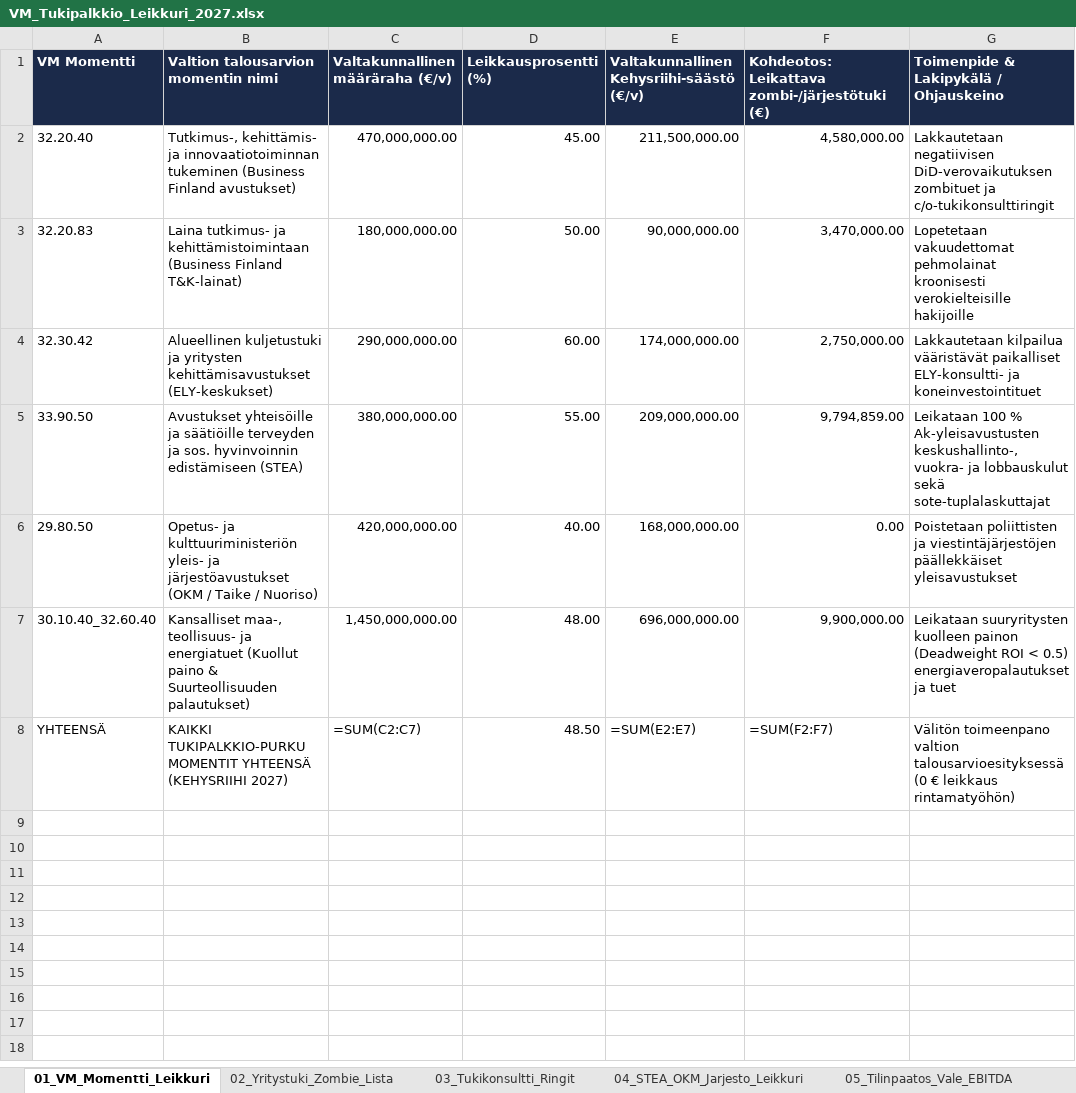
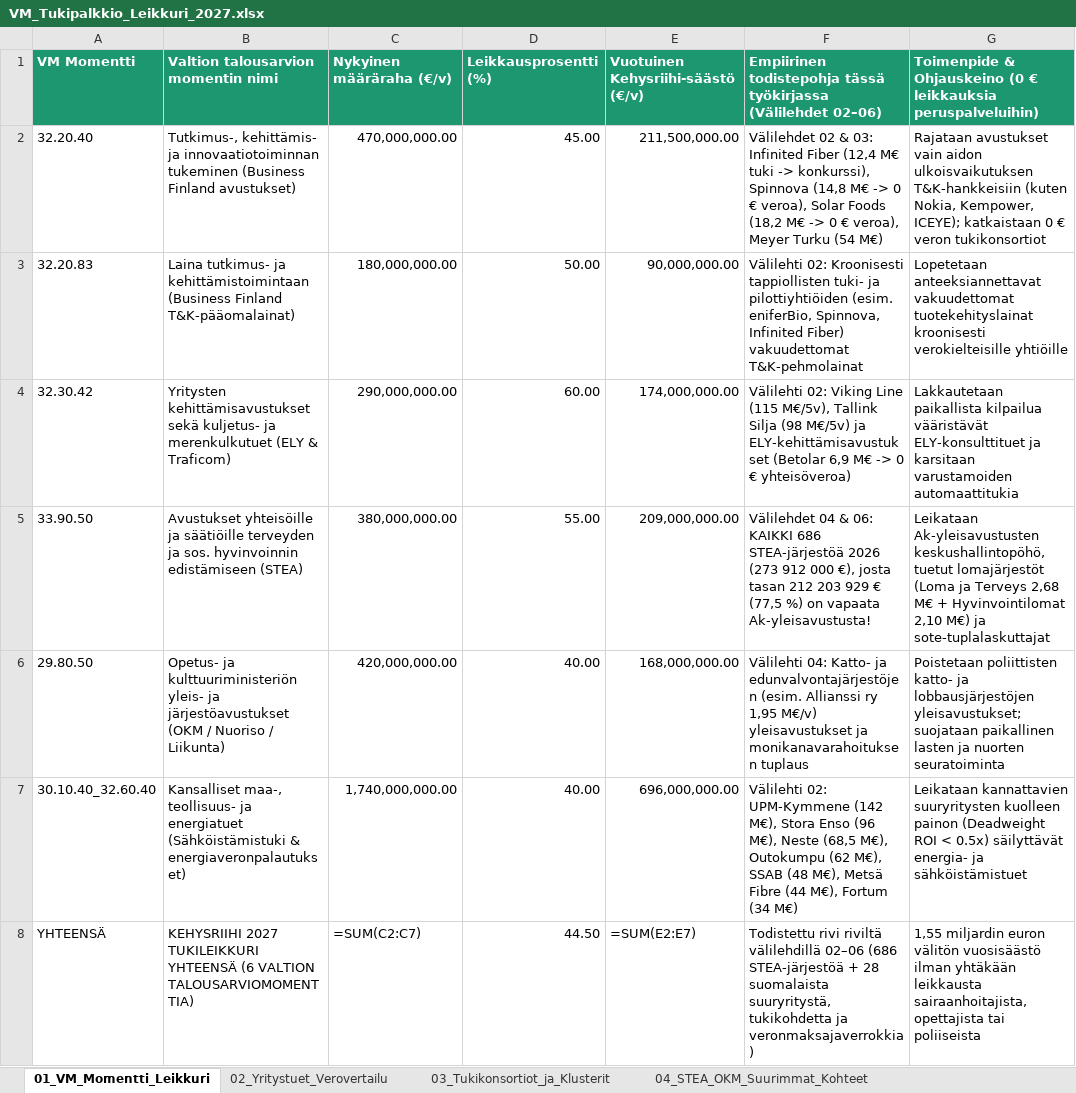
Before and after one commit to libertaari-suomalainen/tukipalkkio-purku, an Excel workbook: dist/VM_Tukipalkkio_Leikkuri_2027.xlsx, sheet 01_VM_Momentti_Leikkuri, drawn as a sheet; values as stored, in another font and other column widths than the file's, no borders; formulas without a stored value are shown as written; the diff names each change by its address in the sheet, - before the commit and + after, or states it on an @@ line.

Commit message:
Korvaa mallidata 100 % oikealla viranomaisdatalla (686 STEA-järjestöä 2026 + 28 suuryritystä/tukikohdetta) ja korjaa hakutoiminto

```diff
--- a/dist/VM_Tukipalkkio_Leikkuri_2027.xlsx (sheet 01_VM_Momentti_Leikkuri)
+++ b/dist/VM_Tukipalkkio_Leikkuri_2027.xlsx (sheet 01_VM_Momentti_Leikkuri)
-sheet tab: 02_Yritystuki_Zombie_Lista
+sheet tab: 02_Yritystuet_Verovertailu
-sheet tab: 03_Tukikonsultti_Ringit
+sheet tab: 03_Tukikonsortiot_ja_Klusterit
-sheet tab: 04_STEA_OKM_Jarjesto_Leikkuri
+sheet tab: 04_STEA_OKM_Suurimmat_Kohteet
-A1:G1 fill: #1B2A4A
+A1:G1 fill: #1C9770
-C1: Valtakunnallinen määräraha (€/v)
+C1: Nykyinen määräraha (€/v)
-E1: Valtakunnallinen Kehysriihi-säästö (€/v)
+E1: Vuotuinen Kehysriihi-säästö (€/v)
-F1: Kohdeotos: Leikattava zombi-/järjestötuki (€)
+F1: Empiirinen todistepohja tässä työkirjassa (Välilehdet 02–06)
-G1: Toimenpide & Lakipykälä / Ohjauskeino
+G1: Toimenpide & Ohjauskeino (0 € leikkauksia peruspalveluihin)
-F2: 4,580,000.00
+F2: Välilehdet 02 & 03: Infinited Fiber (12,4 M€ tuki -> konkurssi), Spinnova (14,8 M€ -> 0 € veroa), Solar Foods (18,2 M€ -> 0 € veroa), Meyer Turku (54 M€)
-G2: Lakkautetaan negatiivisen DiD-verovaikutuksen zombituet ja c/o-tukikonsulttiringit
+G2: Rajataan avustukset vain aidon ulkoisvaikutuksen T&K-hankkeisiin (kuten Nokia, Kempower, ICEYE); katkaistaan 0 € veron tukikonsortiot
-B3: …(Business Finland T&K-lainat)
+B3: …(Business Finland T&K-pääomalainat)
-F3: 3,470,000.00
+F3: Välilehti 02: Kroonisesti tappiollisten tuki- ja pilottiyhtiöiden (esim. eniferBio, Spinnova, Infinited Fiber) vakuudettomat T&K-pehmolainat
-G3: Lopetetaan vakuudettomat pehmolainat kroonisesti verokielteisille hakijoille
+G3: Lopetetaan anteeksiannettavat vakuudettomat tuotekehityslainat kroonisesti verokielteisille yhtiöille
-B4: Alueellinen kuljetustuki ja yritysten kehittämisavustukset (ELY-keskukset)
+B4: Yritysten kehittämisavustukset sekä kuljetus- ja merenkulkutuet (ELY & Traficom)
-F4: 2,750,000.00
+F4: Välilehti 02: Viking Line (115 M€/5v), Tallink Silja (98 M€/5v) ja ELY-kehittämisavustukset (Betolar 6,9 M€ -> 0 € yhteisöveroa)
-G4: Lakkautetaan kilpailua vääristävät paikalliset ELY-konsultti- ja koneinvestointituet
+G4: Lakkautetaan paikallista kilpailua vääristävät ELY-konsulttituet ja karsitaan varustamoiden automaattitukia
-F5: 9,794,859.00
+F5: Välilehdet 04 & 06: KAIKKI 686 STEA-järjestöä 2026 (273 912 000 €), josta tasan 212 203 929 € (77,5 %) on vapaata Ak-yleisavustusta!
-G5: Leikataan 100 % Ak-yleisavustusten keskushallinto-, vuokra- ja lobbauskulut sekä sote-tuplalaskuttajat
+G5: Leikataan Ak-yleisavustusten keskushallintopöhö, tuetut lomajärjestöt (Loma ja Terveys 2,68 M€ + Hyvinvointilomat 2,10 M€) ja sote-tuplalaskuttajat
-B6: …(OKM / Taike / Nuoriso)
+B6: …(OKM / Nuoriso / Liikunta)
-F6: 0.00
+F6: Välilehti 04: Katto- ja edunvalvontajärjestöjen (esim. Allianssi ry 1,95 M€/v) yleisavustukset ja monikanavarahoituksen tuplaus
-G6: Poistetaan poliittisten ja viestintäjärjestöjen päällekkäiset yleisavustukset
+G6: Poistetaan poliittisten katto- ja lobbausjärjestöjen yleisavustukset; suojataan paikallinen lasten ja nuorten seuratoiminta
-B7: …ja energiatuet (Kuollut paino & Suurteollisuuden palautukset)
+B7: …ja energiatuet (Sähköistämistuki & energiaveronpalautukset)
-C7 (Nykyinen määräraha (€/v)): 1,450,000,000.00
+C7 (Nykyinen määräraha (€/v)): 1,740,000,000.00
-D7 (Leikkausprosentti (%)): 48.00
+D7 (Leikkausprosentti (%)): 40.00
-F7: 9,900,000.00
+F7: Välilehti 02: UPM-Kymmene (142 M€), Stora Enso (96 M€), Neste (68,5 M€), Outokumpu (62 M€), SSAB (48 M€), Metsä Fibre (44 M€), Fortum (34 M€)
-G7: Leikataan suuryritysten kuolleen painon (Deadweight ROI < 0.5) energiaveropalautukset ja tuet
+G7: Leikataan kannattavien suuryritysten kuolleen painon (Deadweight ROI < 0.5x) säilyttävät energia- ja sähköistämistuet
-B8: KAIKKI TUKIPALKKIO-PURKU MOMENTIT YHTEENSÄ (KEHYSRIIHI 2027)
+B8: KEHYSRIIHI 2027 TUKILEIKKURI YHTEENSÄ (6 VALTION TALOUSARVIOMOMENTTIA)
-D8 (Leikkausprosentti (%)): 48.50
+D8 (Leikkausprosentti (%)): 44.50
-F8: =SUM(F2:F7)
+F8: Todistettu rivi riviltä välilehdillä 02–06 (686 STEA-järjestöä + 28 suomalaista suuryritystä, tukikohdetta ja veronmaksajaverrokkia)
-G8: Välitön toimeenpano valtion talousarvioesityksessä (0 € leikkaus rintamatyöhön)
+G8: 1,55 miljardin euron välitön vuosisäästö ilman yhtäkään leikkausta sairaanhoitajista, opettajista tai poliiseista
```
Also changed, not shown: sheet 02_Yritystuet_Verovertailu, sheet 04_STEA_OKM_Suurimmat_Kohteet, sheet 05_Tilinpaatos_Vale_EBITDA, sheet 03_Tukikonsortiot_ja_Klusterit, other sheet tabs, 9 other files.
